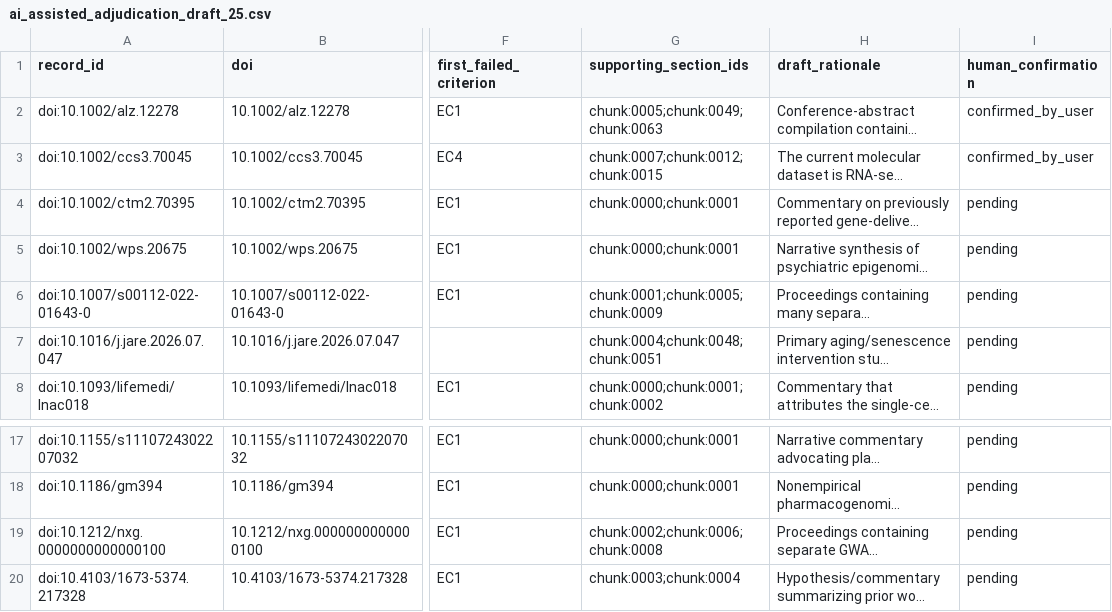
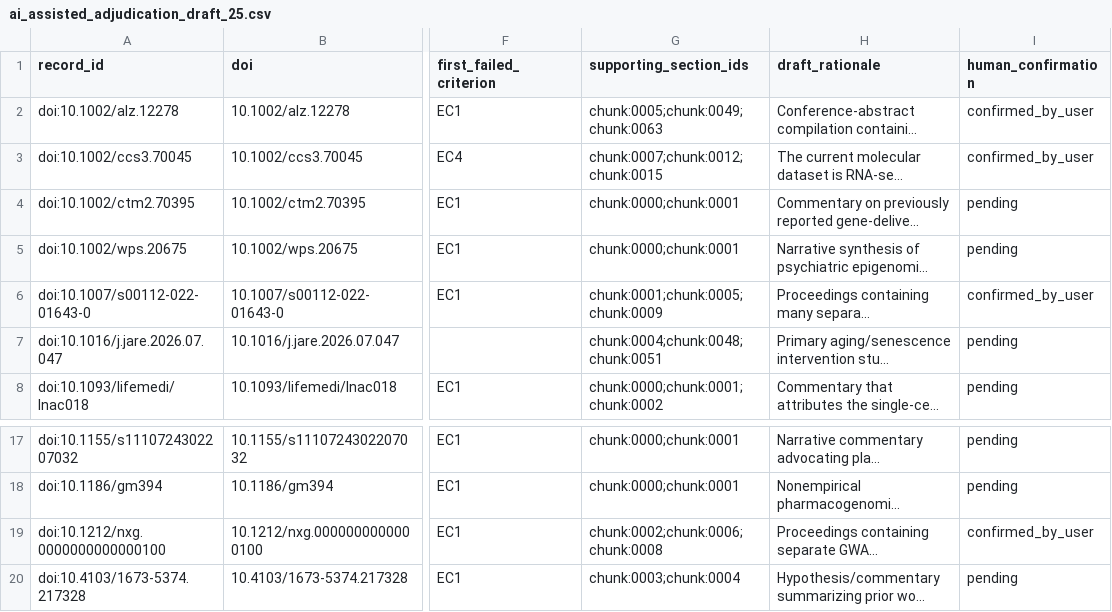
Before and after one commit to BogdanDidenko/causal-multiomics-aging-review, a CSV file: analysis/full_text_screening/prisma_traice_v1.5.3-rc1/ai_assisted_adjudication_draft_25.csv, drawn as a sheet; only a part is shown, gaps mark what is left out; long unchanged cells end in …; the diff names each change by its address in the sheet, - before the commit and + after, or states it on an @@ line.

```diff
--- a/analysis/full_text_screening/prisma_traice_v1.5.3-rc1/ai_assisted_adjudication_draft_25.csv
+++ b/analysis/full_text_screening/prisma_traice_v1.5.3-rc1/ai_assisted_adjudication_draft_25.csv
-I6 (human_confirmation): pending
+I6 (human_confirmation): confirmed_by_user
-I19 (human_confirmation): pending
+I19 (human_confirmation): confirmed_by_user
```
Also changed, not shown: analysis/full_text_screening/routing_v1.5.4-rc1/human_adjudication_decisions.csv, 1 other file.
